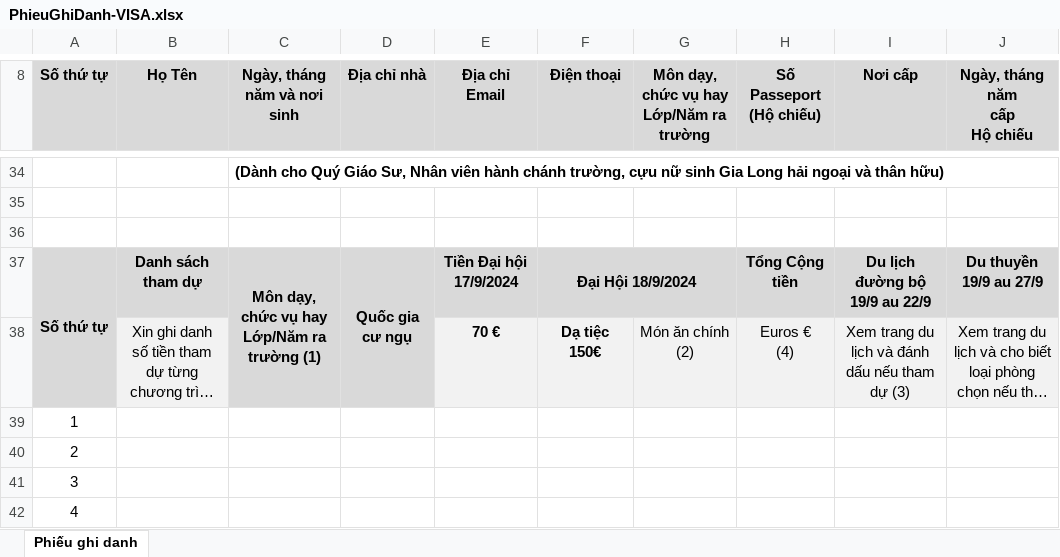
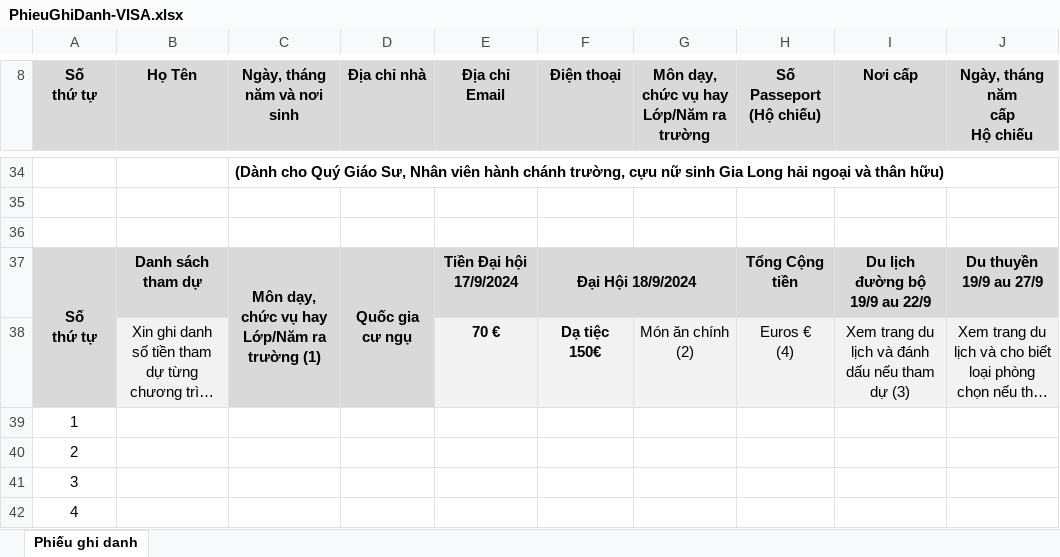
Before and after one commit to TNN78/test2021, an Excel workbook: GhiDanh/PhieuGhiDanh-VISA.xlsx, sheet Phiếu ghi danh, drawn as a sheet; only a part is shown, gaps mark what is left out; long unchanged cells end in …; values as stored, in another font and other column widths than the file's, no borders; charts and pictures not drawn; ↵ is a line break in a cell; the diff names each change by its address in the sheet, - before the commit and + after, or states it on an @@ line.

Commit message:
Ghi Danh 18-08-23
Ghi Danh 18-08-23

```diff
--- a/GhiDanh/PhieuGhiDanh-VISA.xlsx (sheet Phiếu ghi danh)
+++ b/GhiDanh/PhieuGhiDanh-VISA.xlsx (sheet Phiếu ghi danh)
-A8: Số thứ tự
+A8: Số ↵ thứ tự
-A37 (Số thứ tự): Số thứ tự
+A37 (Số thứ tự): Số ↵ thứ tự
```
Also changed, not shown: formulas that keep their value, GhiDanh/PhieuGhiDanh-GS-GL-TH.xlsx, 1 other file.
